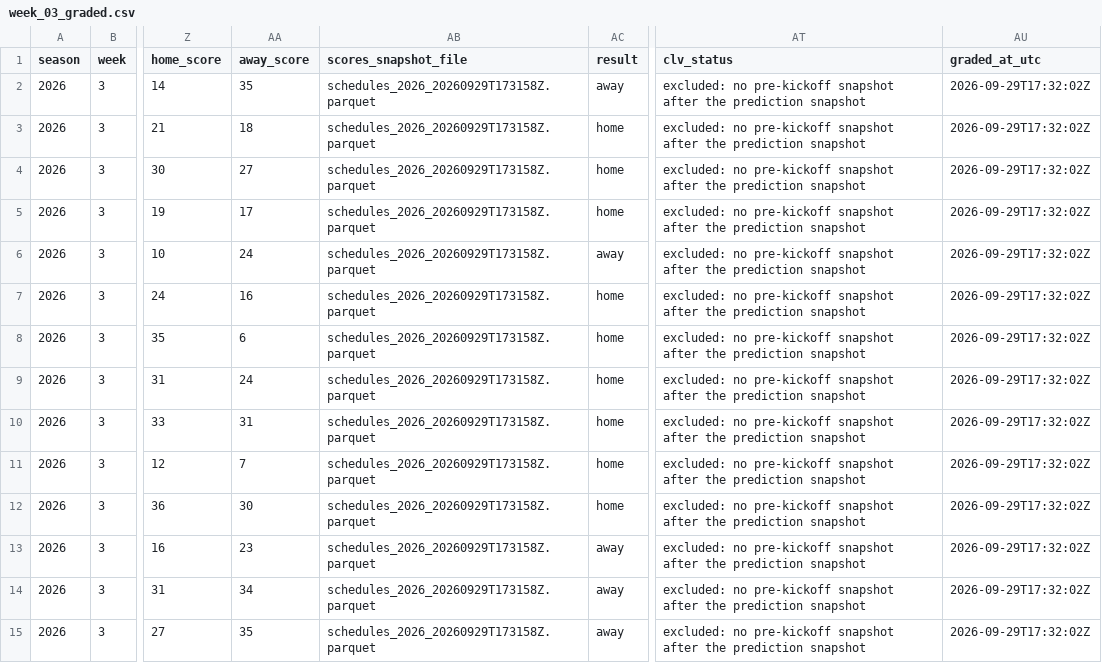
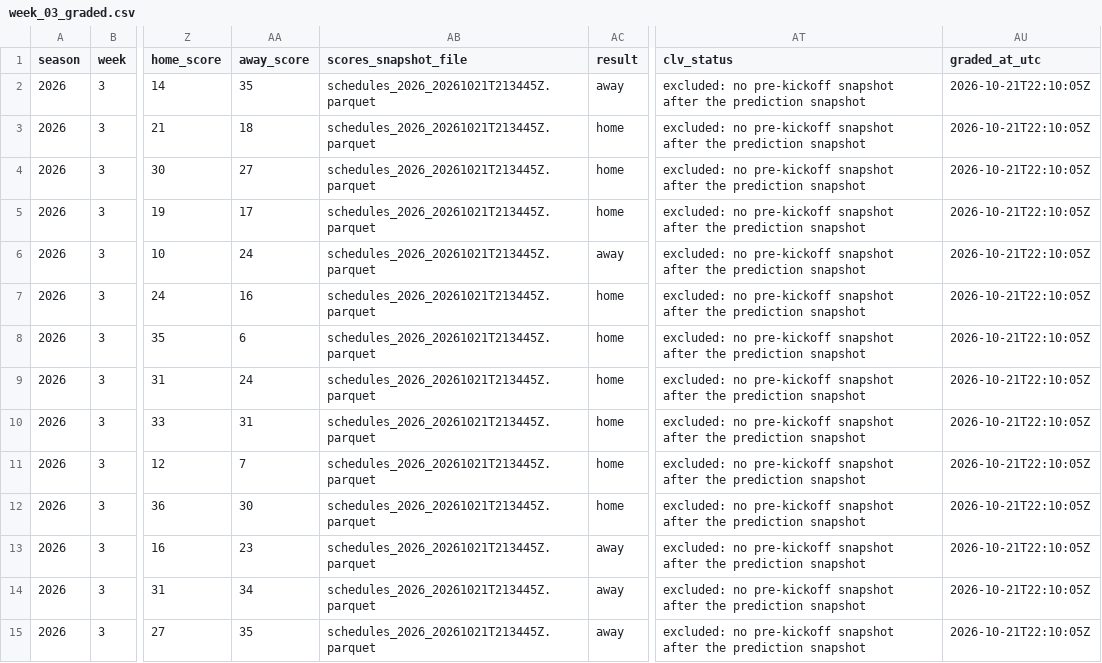
Before and after one commit to HWalker13/NFL-GAME-PREDICTOR, a CSV file: data/live/2026/graded/week_03_graded.csv, drawn as a sheet; only a part is shown, gaps mark what is left out; the diff covers the shown part only; the diff names each change by its address in the sheet, - before the commit and + after, or states it on an @@ line.

```diff
--- a/data/live/2026/graded/week_03_graded.csv
+++ b/data/live/2026/graded/week_03_graded.csv
-AB2:AB15 (scores_snapshot_file): schedules_2026_20260929T173158Z.parquet
+AB2:AB15 (scores_snapshot_file): schedules_2026_20261021T213445Z.parquet
-AU2:AU15 (graded_at_utc): 2026-09-29T17:32:02Z
+AU2:AU15 (graded_at_utc): 2026-10-21T22:10:05Z
```
Also changed, not shown: 36 edited cells elsewhere in this file, data/live/2026/graded/week_04_graded.csv, data/live/2026/graded/week_05_graded.csv, 9 other files.
